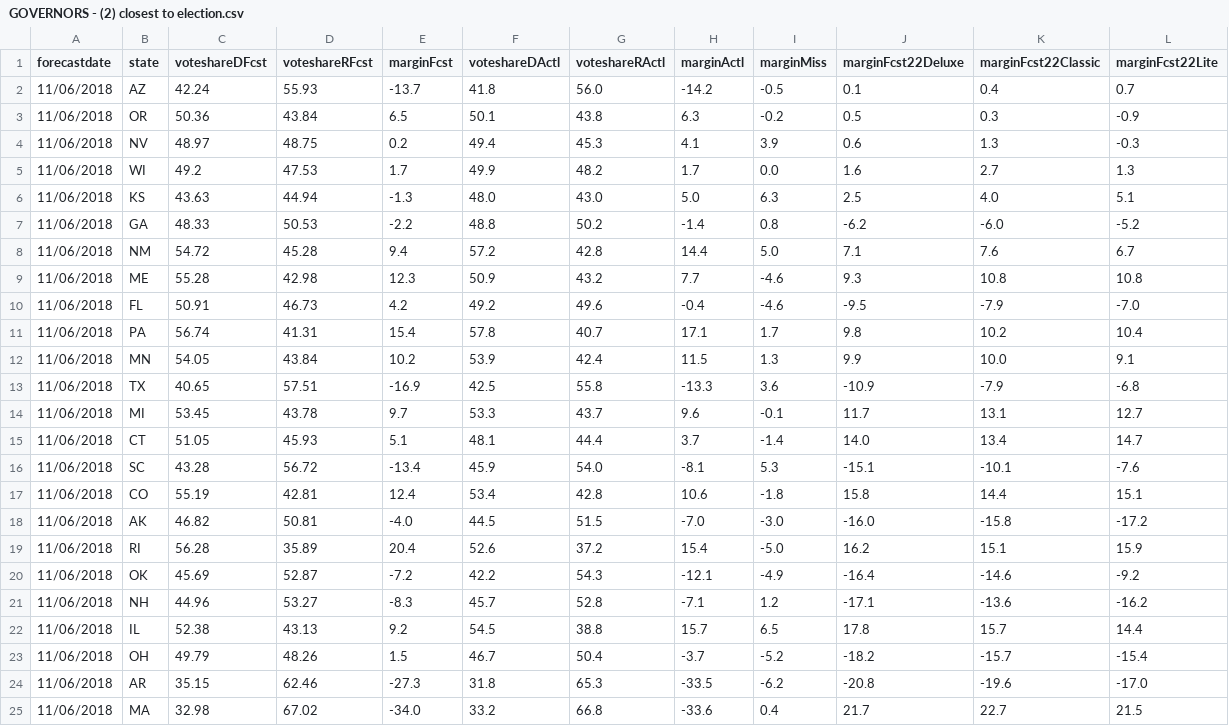
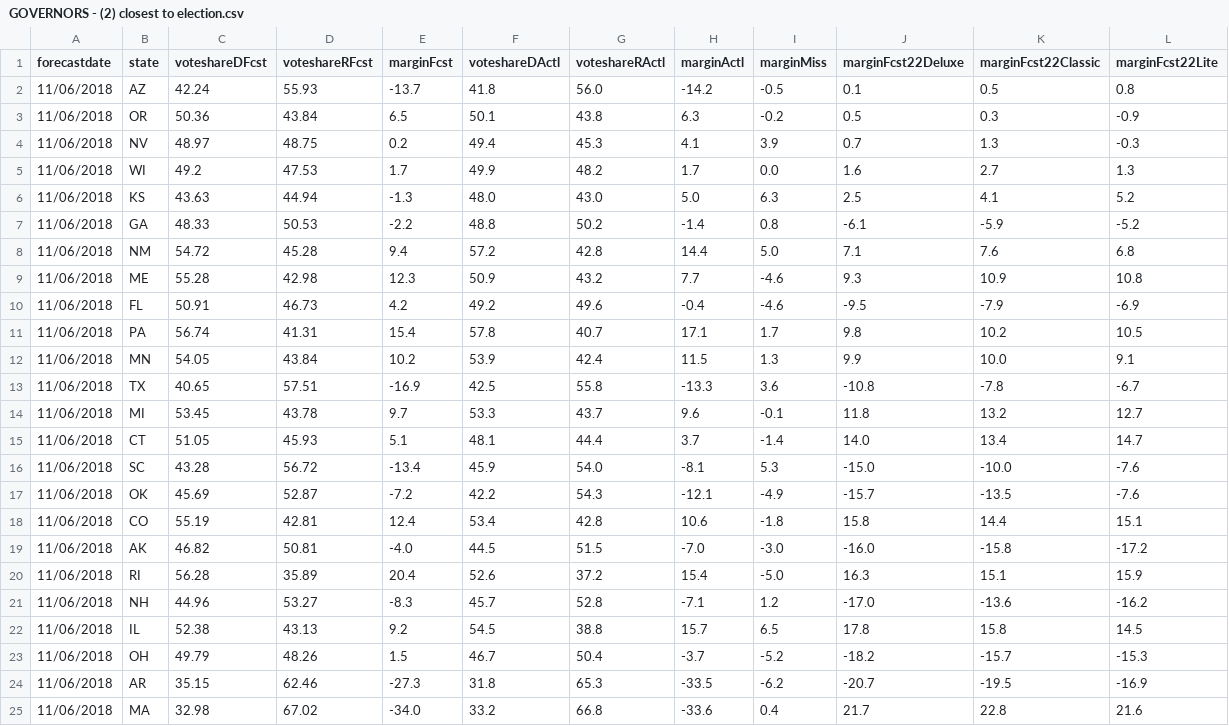
Before and after one commit to dcadata/fte2018, a CSV file: outputs/GOVERNORS - (2) closest to election.csv, drawn as a sheet; only a part is shown; the diff covers the shown part only.

```diff
--- a/outputs/GOVERNORS - (2) closest to election.csv
+++ b/outputs/GOVERNORS - (2) closest to election.csv
@@ -1,25 +1,25 @@
 forecastdate,state,voteshareDFcst,voteshareRFcst,marginFcst,voteshareDActl,voteshareRActl,marginActl,marginMiss,marginFcst22Deluxe,marginFcst22Classic,marginFcst22Lite
-11/06/2018,AZ,42.24,55.93,-13.7,41.8,56.0,-14.2,-0.5,0.1,0.4,0.7
+11/06/2018,AZ,42.24,55.93,-13.7,41.8,56.0,-14.2,-0.5,0.1,0.5,0.8
 11/06/2018,OR,50.36,43.84,6.5,50.1,43.8,6.3,-0.2,0.5,0.3,-0.9
-11/06/2018,NV,48.97,48.75,0.2,49.4,45.3,4.1,3.9,0.6,1.3,-0.3
+11/06/2018,NV,48.97,48.75,0.2,49.4,45.3,4.1,3.9,0.7,1.3,-0.3
 11/06/2018,WI,49.2,47.53,1.7,49.9,48.2,1.7,0.0,1.6,2.7,1.3
-11/06/2018,KS,43.63,44.94,-1.3,48.0,43.0,5.0,6.3,2.5,4.0,5.1
-11/06/2018,GA,48.33,50.53,-2.2,48.8,50.2,-1.4,0.8,-6.2,-6.0,-5.2
-11/06/2018,NM,54.72,45.28,9.4,57.2,42.8,14.4,5.0,7.1,7.6,6.7
-11/06/2018,ME,55.28,42.98,12.3,50.9,43.2,7.7,-4.6,9.3,10.8,10.8
-11/06/2018,FL,50.91,46.73,4.2,49.2,49.6,-0.4,-4.6,-9.5,-7.9,-7.0
-11/06/2018,PA,56.74,41.31,15.4,57.8,40.7,17.1,1.7,9.8,10.2,10.4
+11/06/2018,KS,43.63,44.94,-1.3,48.0,43.0,5.0,6.3,2.5,4.1,5.2
+11/06/2018,GA,48.33,50.53,-2.2,48.8,50.2,-1.4,0.8,-6.1,-5.9,-5.2
+11/06/2018,NM,54.72,45.28,9.4,57.2,42.8,14.4,5.0,7.1,7.6,6.8
+11/06/2018,ME,55.28,42.98,12.3,50.9,43.2,7.7,-4.6,9.3,10.9,10.8
+11/06/2018,FL,50.91,46.73,4.2,49.2,49.6,-0.4,-4.6,-9.5,-7.9,-6.9
+11/06/2018,PA,56.74,41.31,15.4,57.8,40.7,17.1,1.7,9.8,10.2,10.5
 11/06/2018,MN,54.05,43.84,10.2,53.9,42.4,11.5,1.3,9.9,10.0,9.1
-11/06/2018,TX,40.65,57.51,-16.9,42.5,55.8,-13.3,3.6,-10.9,-7.9,-6.8
-11/06/2018,MI,53.45,43.78,9.7,53.3,43.7,9.6,-0.1,11.7,13.1,12.7
+11/06/2018,TX,40.65,57.51,-16.9,42.5,55.8,-13.3,3.6,-10.8,-7.8,-6.7
+11/06/2018,MI,53.45,43.78,9.7,53.3,43.7,9.6,-0.1,11.8,13.2,12.7
 11/06/2018,CT,51.05,45.93,5.1,48.1,44.4,3.7,-1.4,14.0,13.4,14.7
-11/06/2018,SC,43.28,56.72,-13.4,45.9,54.0,-8.1,5.3,-15.1,-10.1,-7.6
+11/06/2018,SC,43.28,56.72,-13.4,45.9,54.0,-8.1,5.3,-15.0,-10.0,-7.6
+11/06/2018,OK,45.69,52.87,-7.2,42.2,54.3,-12.1,-4.9,-15.7,-13.5,-7.6
 11/06/2018,CO,55.19,42.81,12.4,53.4,42.8,10.6,-1.8,15.8,14.4,15.1
 11/06/2018,AK,46.82,50.81,-4.0,44.5,51.5,-7.0,-3.0,-16.0,-15.8,-17.2
-11/06/2018,RI,56.28,35.89,20.4,52.6,37.2,15.4,-5.0,16.2,15.1,15.9
-11/06/2018,OK,45.69,52.87,-7.2,42.2,54.3,-12.1,-4.9,-16.4,-14.6,-9.2
-11/06/2018,NH,44.96,53.27,-8.3,45.7,52.8,-7.1,1.2,-17.1,-13.6,-16.2
-11/06/2018,IL,52.38,43.13,9.2,54.5,38.8,15.7,6.5,17.8,15.7,14.4
-11/06/2018,OH,49.79,48.26,1.5,46.7,50.4,-3.7,-5.2,-18.2,-15.7,-15.4
-11/06/2018,AR,35.15,62.46,-27.3,31.8,65.3,-33.5,-6.2,-20.8,-19.6,-17.0
-11/06/2018,MA,32.98,67.02,-34.0,33.2,66.8,-33.6,0.4,21.7,22.7,21.5
+11/06/2018,RI,56.28,35.89,20.4,52.6,37.2,15.4,-5.0,16.3,15.1,15.9
+11/06/2018,NH,44.96,53.27,-8.3,45.7,52.8,-7.1,1.2,-17.0,-13.6,-16.2
+11/06/2018,IL,52.38,43.13,9.2,54.5,38.8,15.7,6.5,17.8,15.8,14.5
+11/06/2018,OH,49.79,48.26,1.5,46.7,50.4,-3.7,-5.2,-18.2,-15.7,-15.3
+11/06/2018,AR,35.15,62.46,-27.3,31.8,65.3,-33.5,-6.2,-20.7,-19.5,-16.9
+11/06/2018,MA,32.98,67.02,-34.0,33.2,66.8,-33.6,0.4,21.7,22.8,21.6
```
Also changed, not shown: 28 edited cells elsewhere in this file, outputs/SENATE - (1) this day in 2018.csv, outputs/SENATE - (2) closest to election.csv.
